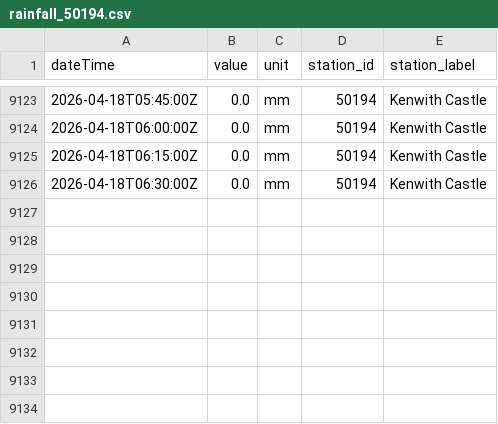
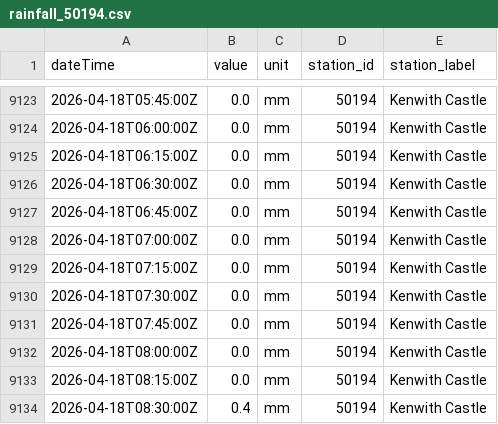
Before and after one commit to aallan/floodwatch, a CSV file: data/rainfall_50194.csv, drawn as a sheet; only a part is shown, gaps mark what is left out; the diff names each change by its address in the sheet, - before the commit and + after, or states it on an @@ line.

```diff
--- a/data/rainfall_50194.csv
+++ b/data/rainfall_50194.csv
+row 9127: 2026-04-18T06:45:00Z | 0.0 | mm | 50194 | Kenwith Castle
+row 9128: 2026-04-18T07:00:00Z | 0.0 | mm | 50194 | Kenwith Castle
+row 9129: 2026-04-18T07:15:00Z | 0.0 | mm | 50194 | Kenwith Castle
+row 9130: 2026-04-18T07:30:00Z | 0.0 | mm | 50194 | Kenwith Castle
+row 9131: 2026-04-18T07:45:00Z | 0.0 | mm | 50194 | Kenwith Castle
+row 9132: 2026-04-18T08:00:00Z | 0.0 | mm | 50194 | Kenwith Castle
+row 9133: 2026-04-18T08:15:00Z | 0.0 | mm | 50194 | Kenwith Castle
+row 9134: 2026-04-18T08:30:00Z | 0.4 | mm | 50194 | Kenwith Castle
```
Also changed, not shown: data/level_50198_barnstaple_(tidal).csv, data/rainfall_45183.csv, 12 other files.
